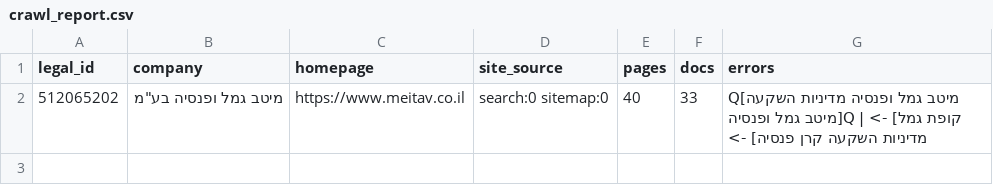
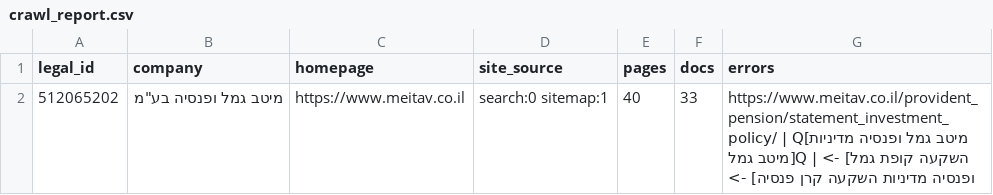
Before and after one commit to Revach123/MASLULIM, a CSV file: policy/companies/512065202/crawl_report.csv, drawn as a sheet.

```diff
--- a/policy/companies/512065202/crawl_report.csv
+++ b/policy/companies/512065202/crawl_report.csv
@@ -1,2 +1,2 @@
 legal_id,company,homepage,site_source,pages,docs,errors
-512065202,"מיטב גמל ופנסיה בע""מ",https://www.meitav.co.il,search:0 sitemap:0,40,33,Q[מיטב גמל ופנסיה מדיניות השקעה קופת גמל] ->  | Q[מיטב גמל ופנסיה מדיניות השקעה קרן פנסיה] ->
+512065202,"מיטב גמל ופנסיה בע""מ",https://www.meitav.co.il,search:0 sitemap:1,40,33,https://www.meitav.co.il/provident_pension/statement_investment_policy/ | Q[מיטב גמל ופנסיה מדיניות השקעה קופת גמל] ->  | Q[מיטב גמל ופנסיה מדיניות השקעה קרן פנסיה] ->
```
Also changed, not shown: policy/crawl_report.csv, 7 other files.
